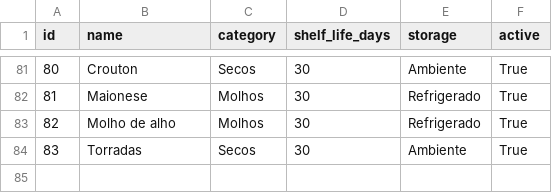
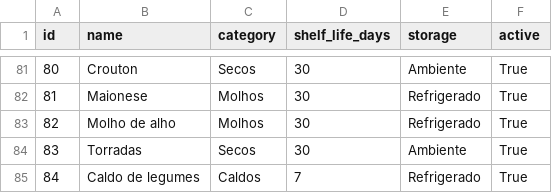
Before and after one commit to fgiordanelli/validades, a CSV file: products.csv, drawn as a sheet; only a part is shown, gaps mark what is left out.

Commit message:
Update products.csv

```diff
--- a/products.csv
+++ b/products.csv
@@ -84 +84,2 @@ id,name,category,shelf_life_days,storage,active
 83,Torradas,Secos,30,Ambiente,True
+84,Caldo de legumes,Caldos,7,Refrigerado,True
```
